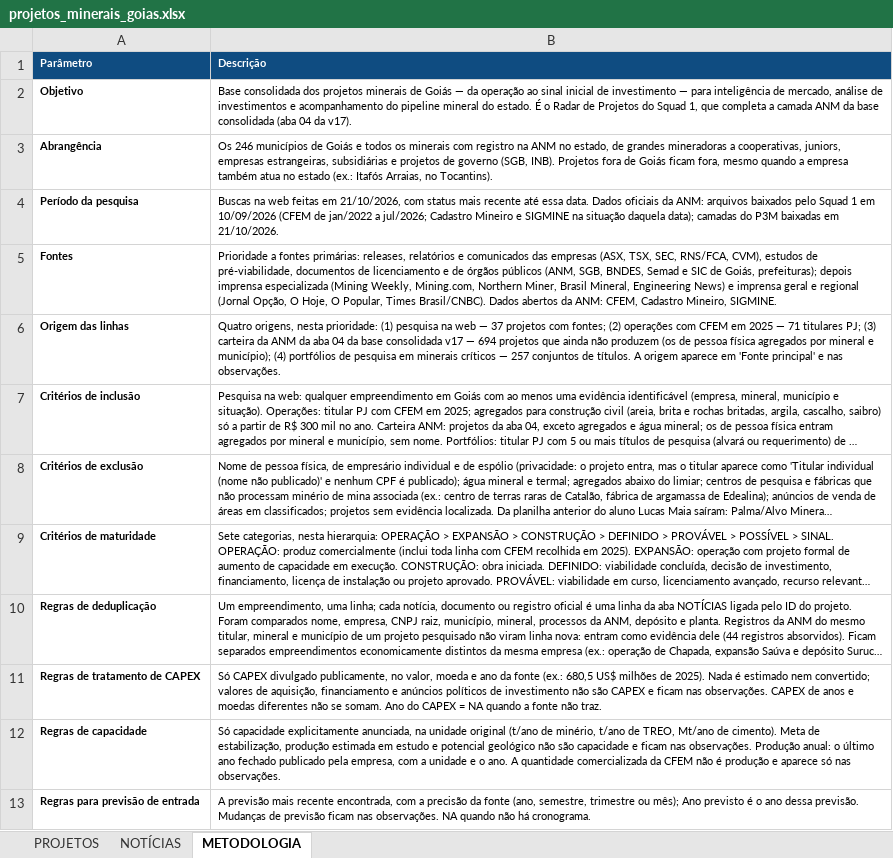
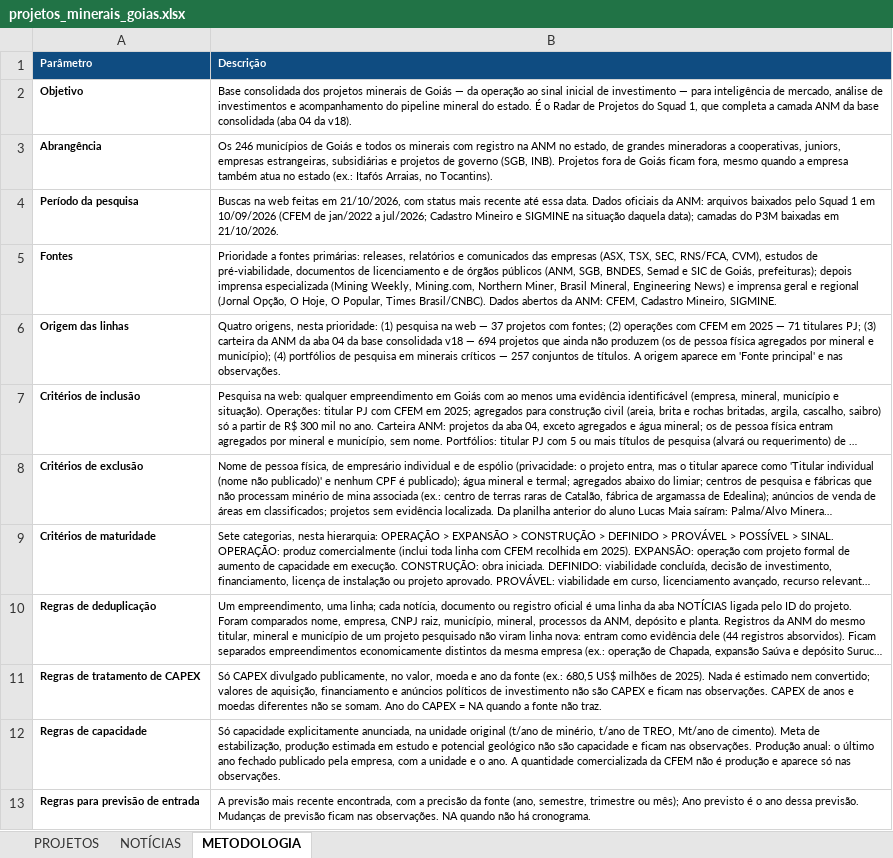
Before and after one commit to mineragoias-rgb/minera-goias, an Excel workbook: Squad 1/Radar de Projetos/projetos_minerais_goias.xlsx, sheet METODOLOGIA, drawn as a sheet; only a part is shown; long unchanged cells end in …; values as stored, in another font and other column widths than the file's, no borders; the diff names each change by its address in the sheet, - before the commit and + after, or states it on an @@ line.

```diff
--- a/Squad 1/Radar de Projetos/projetos_minerais_goias.xlsx (sheet METODOLOGIA)
+++ b/Squad 1/Radar de Projetos/projetos_minerais_goias.xlsx (sheet METODOLOGIA)
-B2 (Descrição): …04 da v17).
+B2 (Descrição): …04 da v18).
-B6 (Descrição): …base consolidada v17 — 694…
+B6 (Descrição): …base consolidada v18 — 694…
```
Also changed, not shown: sheet NOTÍCIAS, sheet PROJETOS, 45 other files.
